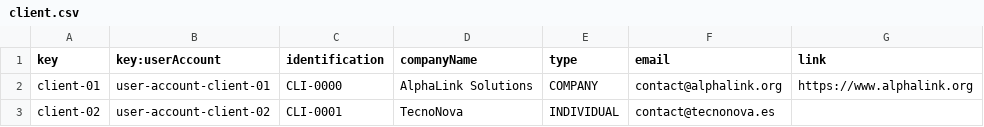
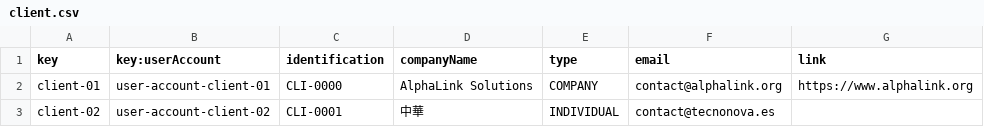
Before and after one commit to jormunrod/Acme-SF-24.1.1, a CSV file: src/main/webapp/WEB-INF/resources/sample-data/client.csv, drawn as a sheet.

```diff
--- a/src/main/webapp/WEB-INF/resources/sample-data/client.csv
+++ b/src/main/webapp/WEB-INF/resources/sample-data/client.csv
@@ -2,2 +2,2 @@ key,key:userAccount,identification,companyName,type,email,link
 client-01,user-account-client-01,CLI-0000,AlphaLink Solutions,COMPANY,contact@alphalink.org,https://www.alphalink.org
-client-02,user-account-client-02,CLI-0001,TecnoNova,INDIVIDUAL,contact@tecnonova.es,
+client-02,user-account-client-02,CLI-0001,中華,INDIVIDUAL,contact@tecnonova.es,
```
Also changed, not shown: src/main/webapp/WEB-INF/resources/sample-data/contract.csv, src/main/webapp/WEB-INF/resources/sample-data/progress-log.csv.
